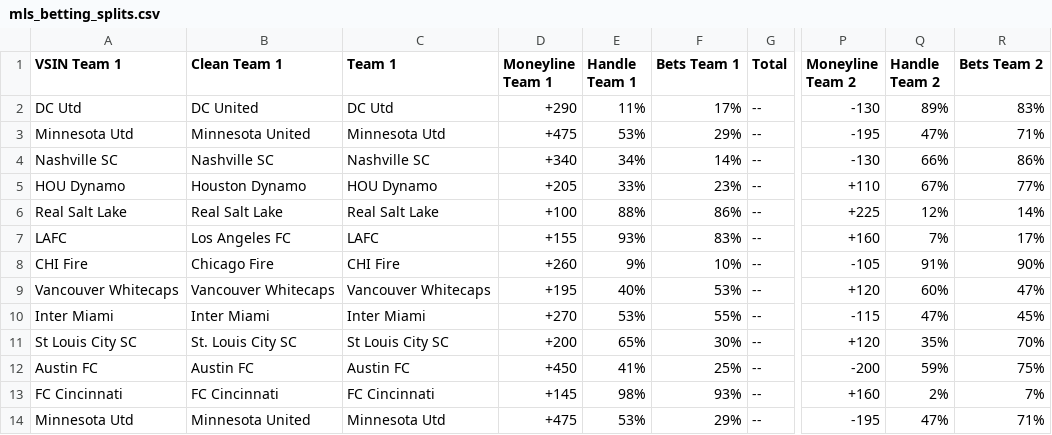
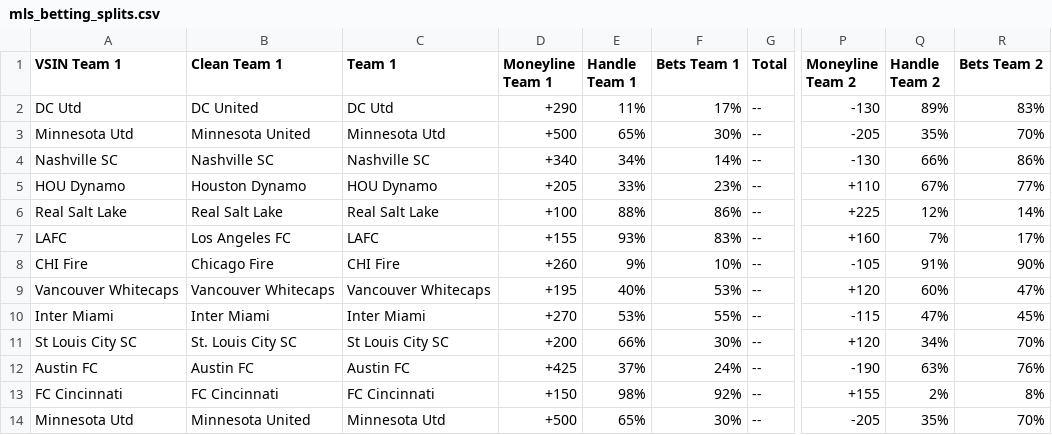
Before and after one commit to ahicks5/ZephyrAlpha, a CSV file: pull_vsin/mls_betting_splits.csv, drawn as a sheet; only a part is shown, gaps mark what is left out; the diff names each change by its address in the sheet, - before the commit and + after, or states it on an @@ line.

```diff
--- a/pull_vsin/mls_betting_splits.csv
+++ b/pull_vsin/mls_betting_splits.csv
-D3 (Moneyline Team 1): +475
+D3 (Moneyline Team 1): +500
-E3 (Handle Team 1): 53%
+E3 (Handle Team 1): 65%
-F3 (Bets Team 1): 29%
+F3 (Bets Team 1): 30%
-P3 (Moneyline Team 2): -195
+P3 (Moneyline Team 2): -205
-Q3 (Handle Team 2): 47%
+Q3 (Handle Team 2): 35%
-R3 (Bets Team 2): 71%
+R3 (Bets Team 2): 70%
-E11 (Handle Team 1): 65%
+E11 (Handle Team 1): 66%
-Q11 (Handle Team 2): 35%
+Q11 (Handle Team 2): 34%
-D12 (Moneyline Team 1): +450
+D12 (Moneyline Team 1): +425
-E12 (Handle Team 1): 41%
+E12 (Handle Team 1): 37%
-F12 (Bets Team 1): 25%
+F12 (Bets Team 1): 24%
-P12 (Moneyline Team 2): -200
+P12 (Moneyline Team 2): -190
-Q12 (Handle Team 2): 59%
+Q12 (Handle Team 2): 63%
-R12 (Bets Team 2): 75%
+R12 (Bets Team 2): 76%
-D13 (Moneyline Team 1): +145
+D13 (Moneyline Team 1): +150
-F13 (Bets Team 1): 93%
+F13 (Bets Team 1): 92%
-P13 (Moneyline Team 2): +160
+P13 (Moneyline Team 2): +155
-R13 (Bets Team 2): 7%
+R13 (Bets Team 2): 8%
-D14 (Moneyline Team 1): +475
+D14 (Moneyline Team 1): +500
-E14 (Handle Team 1): 53%
+E14 (Handle Team 1): 65%
-F14 (Bets Team 1): 29%
+F14 (Bets Team 1): 30%
-P14 (Moneyline Team 2): -195
+P14 (Moneyline Team 2): -205
-Q14 (Handle Team 2): 47%
+Q14 (Handle Team 2): 35%
-R14 (Bets Team 2): 71%
+R14 (Bets Team 2): 70%
```
Also changed, not shown: 9 other files.
